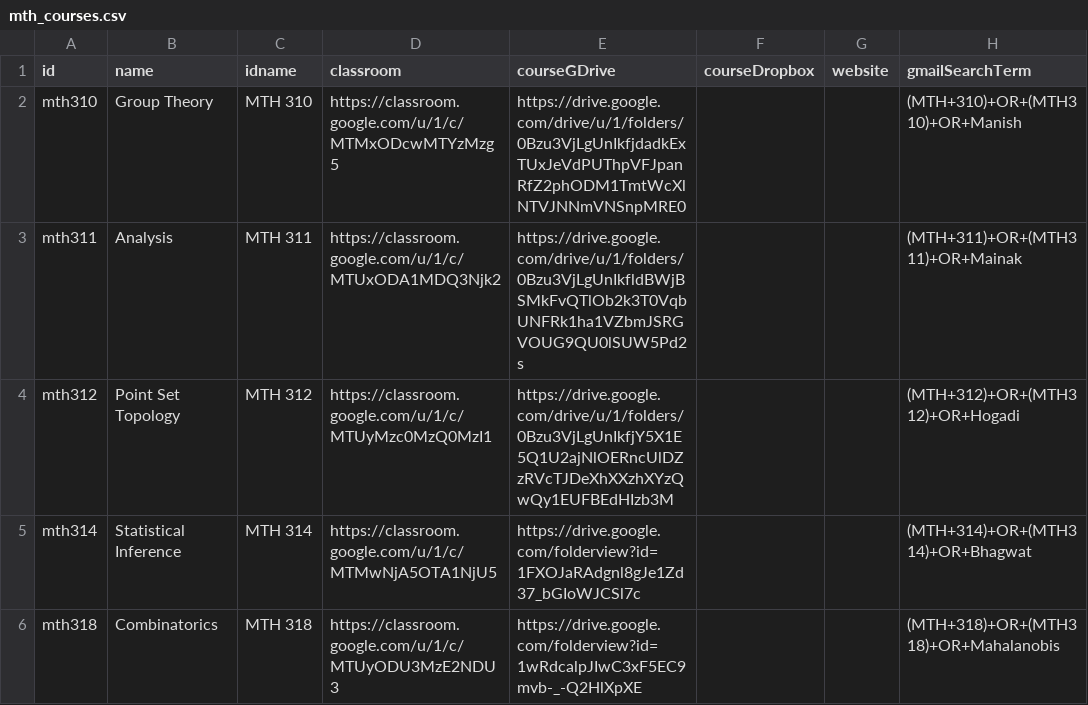
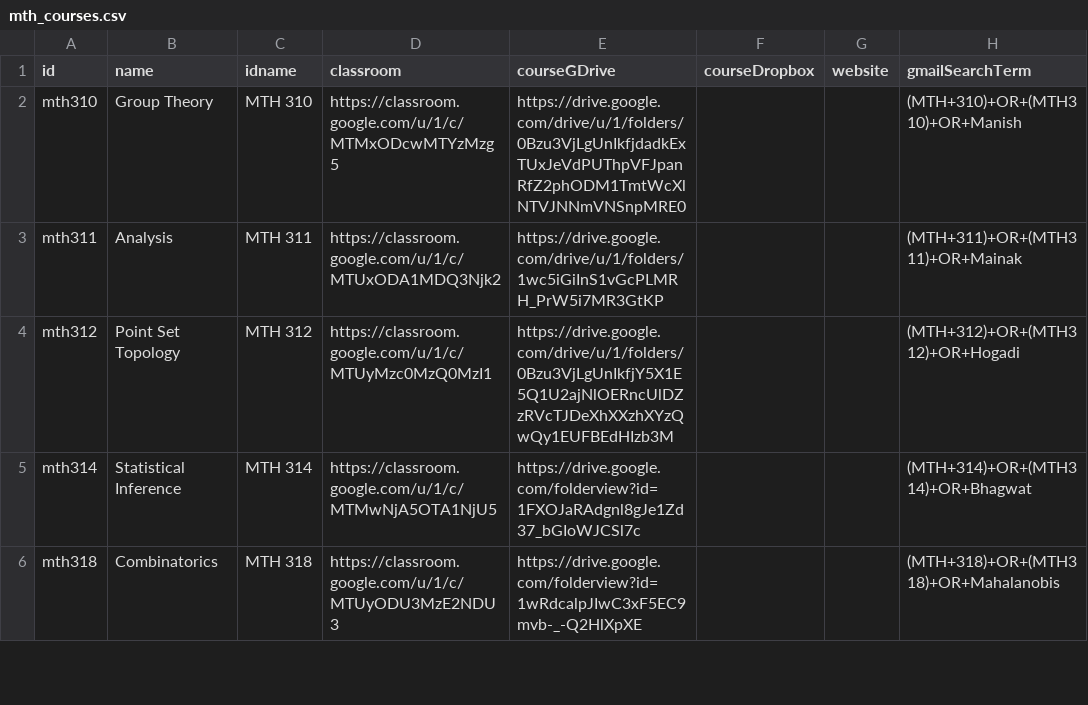
Before and after one commit to adch99/iiserp-sem5, a CSV file: data/mth_courses.csv, drawn as a sheet; only a part is shown; the diff names each change by its address in the sheet, - before the commit and + after, or states it on an @@ line.

Commit message:
Fixed Analysis Drive Link

```diff
--- a/data/mth_courses.csv
+++ b/data/mth_courses.csv
-E3 (courseGDrive): https://drive.google.com/drive/u/1/folders/0Bzu3VjLgUnIkfldBWjBSMkFvQTlOb2k3T0VqbUNFRk1ha1VZbmJSRGVOUG9QU0lSUW5Pd2s
+E3 (courseGDrive): https://drive.google.com/drive/u/1/folders/1wc5iGiInS1vGcPLMRH_PrW5i7MR3GtKP
```
Also changed, not shown: 1 other file.
